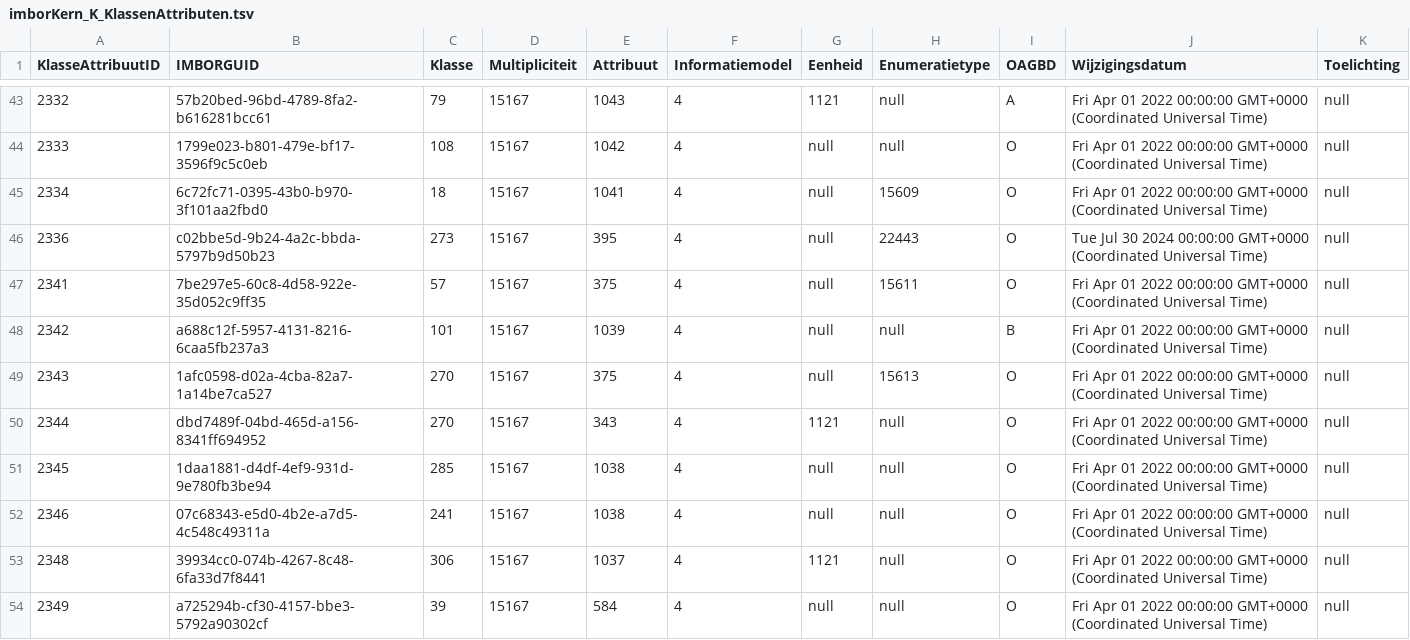
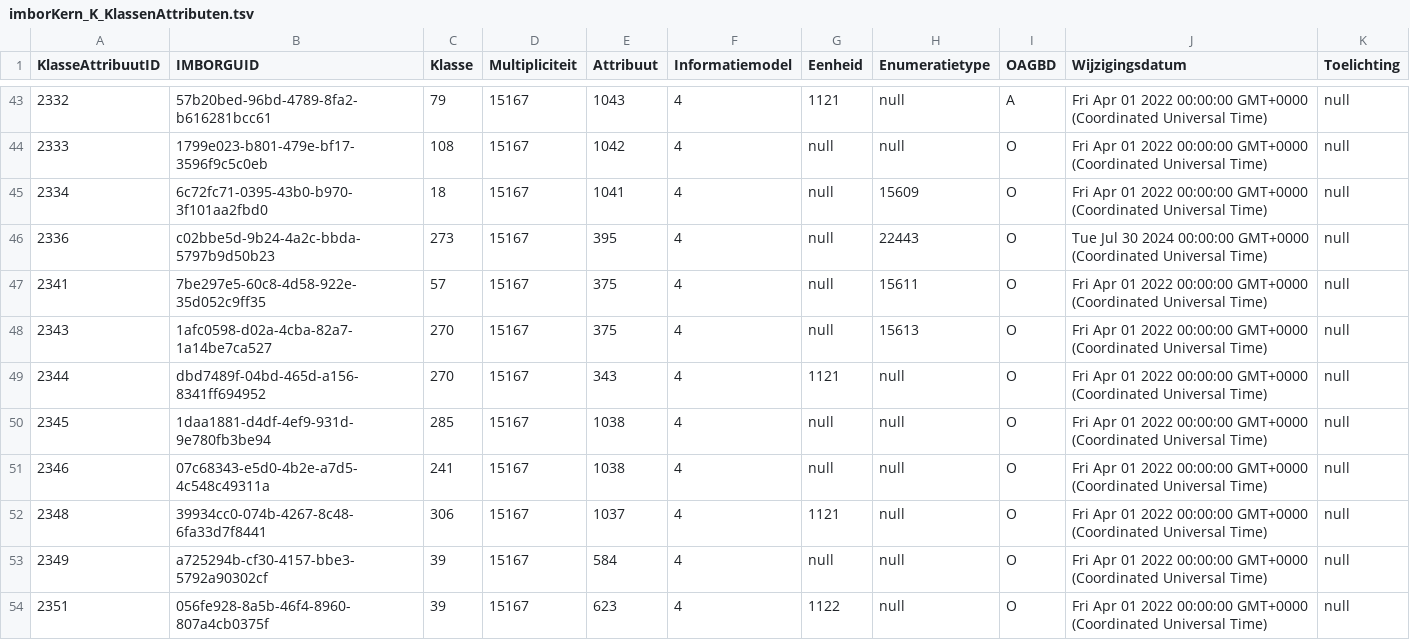
Before and after one commit to Stichting-CROW/imbor-development, a TSV file: data/tsv/imborKern_K_KlassenAttributen.tsv, drawn as a sheet; only a part is shown, gaps mark what is left out; the shorter side is filled out with more unchanged rows; the diff names each change by its address in the sheet, - before the commit and + after, or states it on an @@ line.

```diff
--- a/data/tsv/imborKern_K_KlassenAttributen.tsv
+++ b/data/tsv/imborKern_K_KlassenAttributen.tsv
-row 48: 2342 | a688c12f-5957-4131-8216-6caa5fb237a3 | 101 | 15167 | 1039 | 4 | null | null | B | Fri Apr 01 2022 00:00:00 GMT+0000 (Coordinated Universal Time) | null
```
